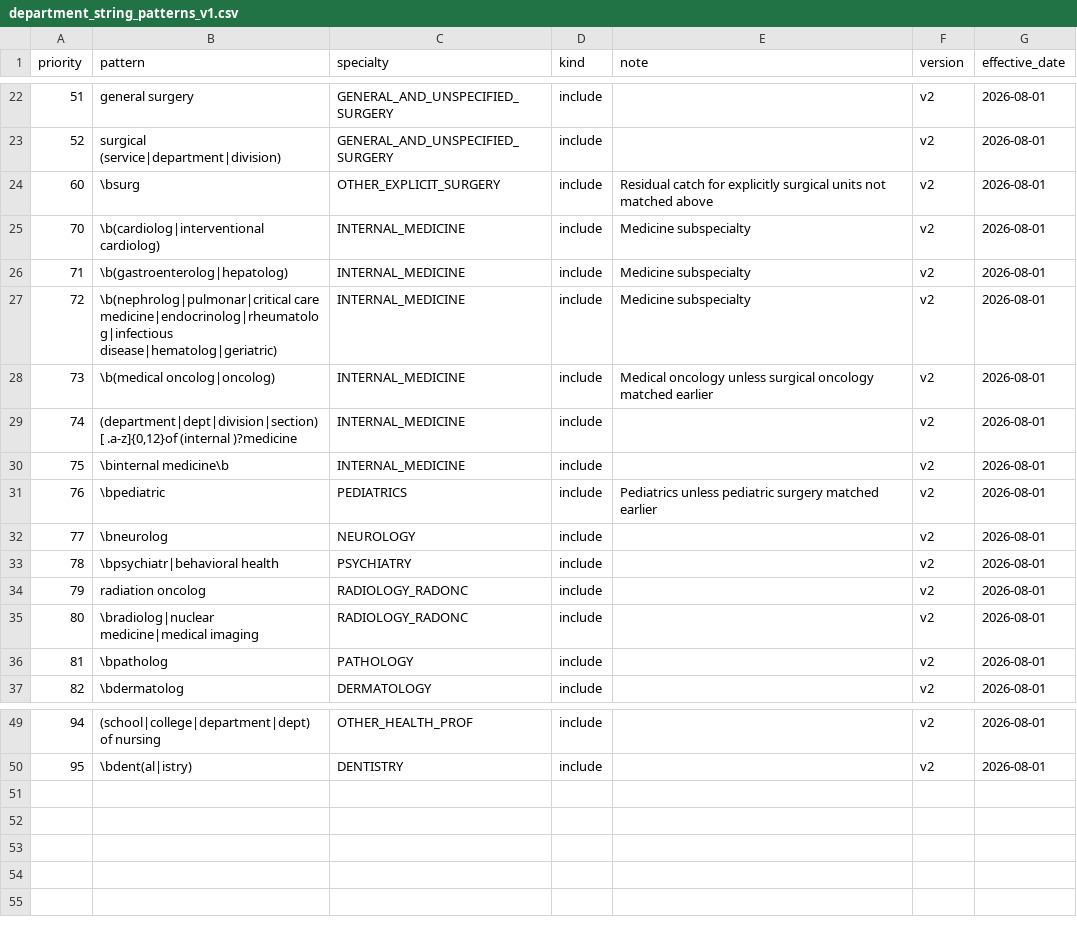
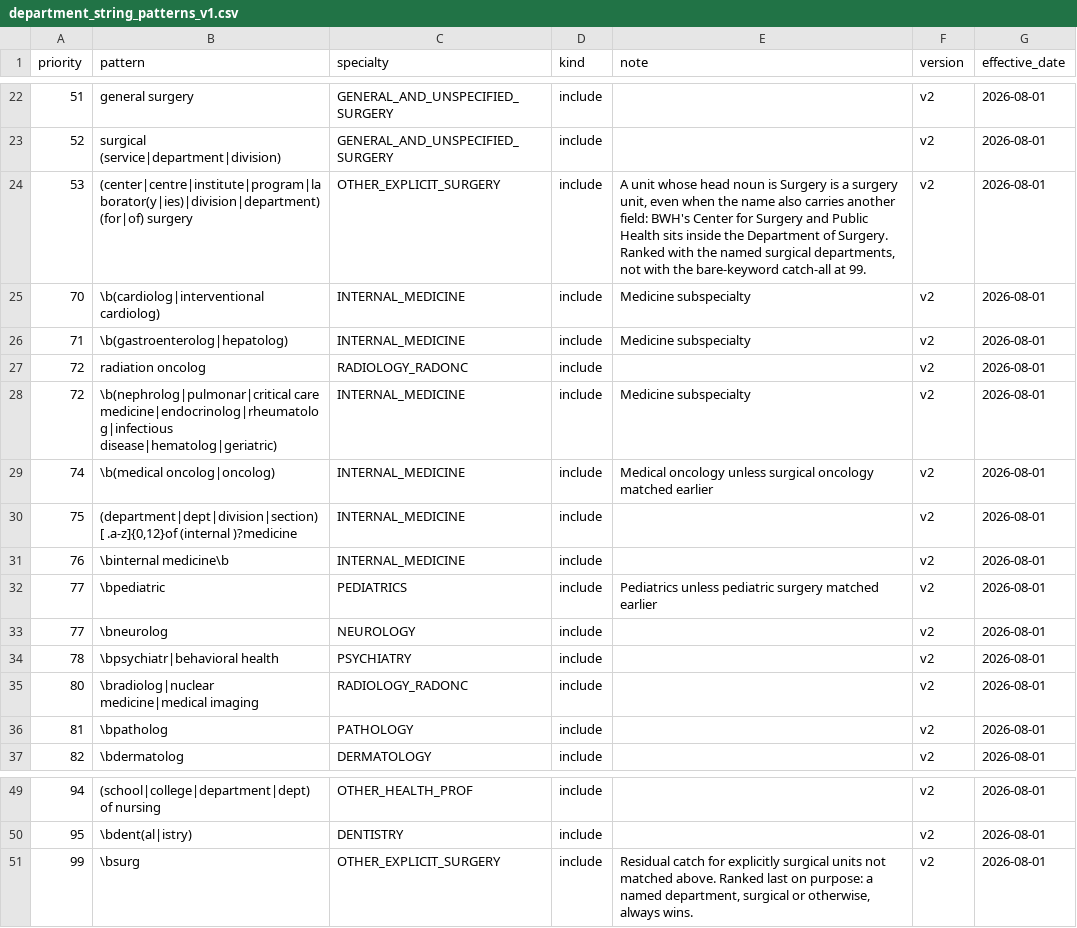
Before and after one commit to AniruthAnanth/nih-funding-explorer, a CSV file: reference/department_string_patterns_v1.csv, drawn as a sheet; only a part is shown, gaps mark what is left out.

```diff
--- a/reference/department_string_patterns_v1.csv
+++ b/reference/department_string_patterns_v1.csv
@@ -23,13 +23,13 @@ priority,pattern,specialty,kind,note,version,effective_date
 52,surgical (service|department|division),GENERAL_AND_UNSPECIFIED_SURGERY,include,,v2,2026-08-01
-60,\bsurg,OTHER_EXPLICIT_SURGERY,include,Residual catch for explicitly surgical units not matched above,v2,2026-08-01
+53,(center|centre|institute|program|laborator(y|ies)|division|department) (for|of) surgery,OTHER_EXPLICIT_SURGERY,include,"A unit whose head noun is Surgery is a surgery unit, even when the name also carries another field: BWH's Center for Surgery and Public Health sits inside the Department of Surgery. Ranked with the named surgical departments, not with the bare-keyword catch-all at 99.",v2,2026-08-01
 70,\b(cardiolog|interventional cardiolog),INTERNAL_MEDICINE,include,Medicine subspecialty,v2,2026-08-01
 71,\b(gastroenterolog|hepatolog),INTERNAL_MEDICINE,include,Medicine subspecialty,v2,2026-08-01
+72,radiation oncolog,RADIOLOGY_RADONC,include,,v2,2026-08-01
 72,\b(nephrolog|pulmonar|critical care medicine|endocrinolog|rheumatolog|infectious disease|hematolog|geriatric),INTERNAL_MEDICINE,include,Medicine subspecialty,v2,2026-08-01
-73,\b(medical oncolog|oncolog),INTERNAL_MEDICINE,include,Medical oncology unless surgical oncology matched earlier,v2,2026-08-01
-74,"(department|dept|division|section)[ .a-z]{0,12}of (internal )?medicine",INTERNAL_MEDICINE,include,,v2,2026-08-01
-75,\binternal medicine\b,INTERNAL_MEDICINE,include,,v2,2026-08-01
-76,\bpediatric,PEDIATRICS,include,Pediatrics unless pediatric surgery matched earlier,v2,2026-08-01
+74,\b(medical oncolog|oncolog),INTERNAL_MEDICINE,include,Medical oncology unless surgical oncology matched earlier,v2,2026-08-01
+75,"(department|dept|division|section)[ .a-z]{0,12}of (internal )?medicine",INTERNAL_MEDICINE,include,,v2,2026-08-01
+76,\binternal medicine\b,INTERNAL_MEDICINE,include,,v2,2026-08-01
+77,\bpediatric,PEDIATRICS,include,Pediatrics unless pediatric surgery matched earlier,v2,2026-08-01
 77,\bneurolog,NEUROLOGY,include,,v2,2026-08-01
 78,\bpsychiatr|behavioral health,PSYCHIATRY,include,,v2,2026-08-01
-79,radiation oncolog,RADIOLOGY_RADONC,include,,v2,2026-08-01
 80,\bradiolog|nuclear medicine|medical imaging,RADIOLOGY_RADONC,include,,v2,2026-08-01
@@ -50 +50,2 @@ priority,pattern,specialty,kind,note,version,effective_date
 95,\bdent(al|istry),DENTISTRY,include,,v2,2026-08-01
+99,\bsurg,OTHER_EXPLICIT_SURGERY,include,"Residual catch for explicitly surgical units not matched above. Ranked last on purpose: a named department, surgical or otherwise, always wins.",v2,2026-08-01
```
Also changed, not shown: 9 other files.
